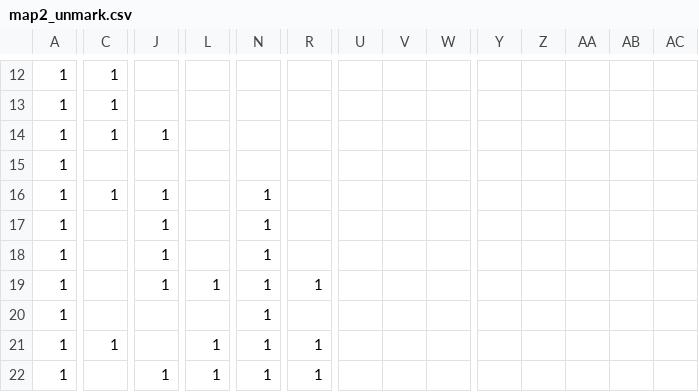
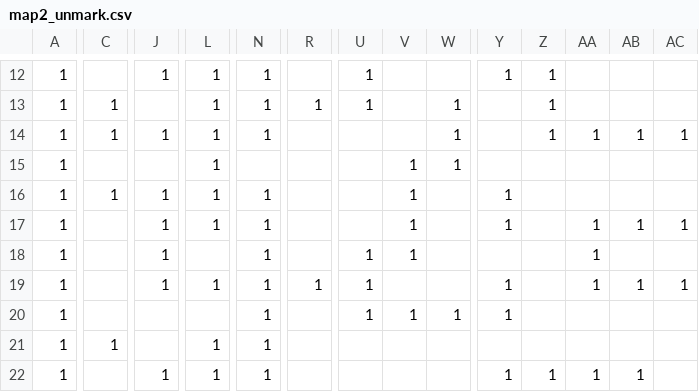
Before and after one commit to vlata135/PathPlanning, a CSV file: map2_unmark.csv, drawn as a sheet; only a part is shown, gaps mark what is left out; the diff covers the shown part only; the diff names each change by its address in the sheet, - before the commit and + after, or states it on an @@ line.

```diff
--- a/map2_unmark.csv
+++ b/map2_unmark.csv
-C12: 1
+C12: (empty)
-J12: (empty)
+J12: 1
-L12:L17: (empty)
+L12:L17: 1
-N12:N14: (empty)
+N12:N14: 1
-U12:U13: (empty)
+U12:U13: 1
-Y12: (empty)
+Y12: 1
-Z12:Z14: (empty)
+Z12:Z14: 1
-R13: (empty)
+R13: 1
-W13:W15: (empty)
+W13:W15: 1
-AA14: (empty)
+AA14: 1
-AB14: (empty)
+AB14: 1
-AC14: (empty)
+AC14: 1
-V15:V18: (empty)
+V15:V18: 1
-Y16:Y17: (empty)
+Y16:Y17: 1
-AA17:AA19: (empty)
+AA17:AA19: 1
-AB17: (empty)
+AB17: 1
-AC17: (empty)
+AC17: 1
-U18:U20: (empty)
+U18:U20: 1
-Y19:Y20: (empty)
+Y19:Y20: 1
-AB19: (empty)
+AB19: 1
-AC19: (empty)
+AC19: 1
-V20: (empty)
+V20: 1
-W20: (empty)
+W20: 1
-R21:R22: 1
+R21:R22: (empty)
-Y22: (empty)
+Y22: 1
-Z22: (empty)
+Z22: 1
-AA22: (empty)
+AA22: 1
-AB22: (empty)
+AB22: 1
```
Also changed, not shown: 1 added row, 1 removed row and 91 edited cells elsewhere in this file, 2 other files.
